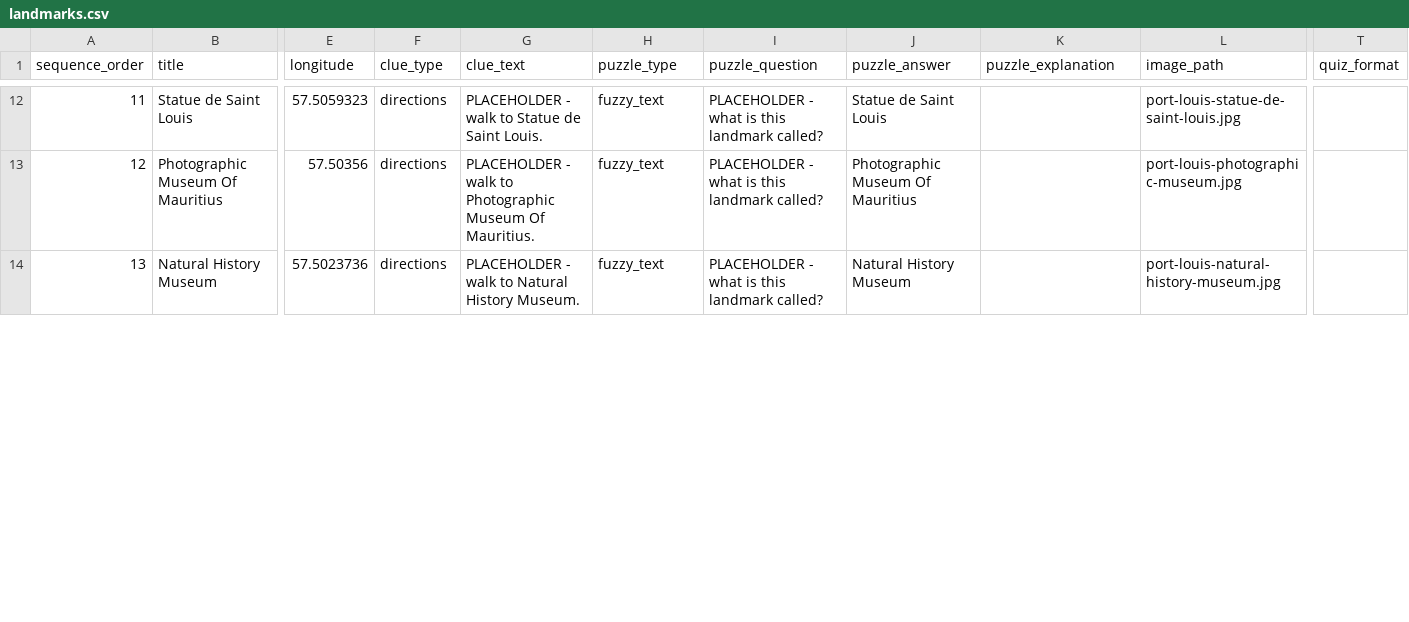
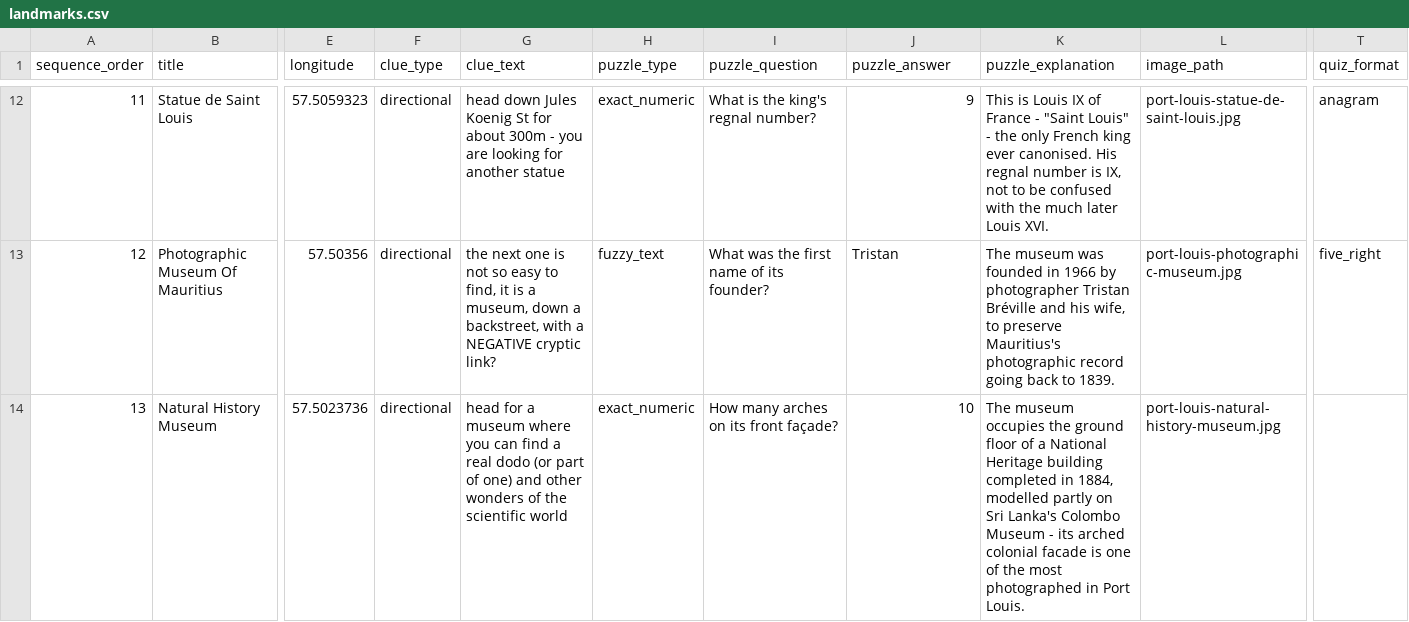
Before and after one commit to calpy2000/tourz, a CSV file: db/content/port-louis-tour/landmarks.csv, drawn as a sheet; only a part is shown, gaps mark what is left out; the diff covers the shown part only; the diff names each change by its address in the sheet, - before the commit and + after, or states it on an @@ line.

```diff
--- a/db/content/port-louis-tour/landmarks.csv
+++ b/db/content/port-louis-tour/landmarks.csv
-F12:F14 (clue_type): directions
+F12:F14 (clue_type): directional
-G12 (clue_text): PLACEHOLDER - walk to Statue de Saint Louis.
+G12 (clue_text): head down Jules Koenig St for about 300m - you are looking for another statue
-H12 (puzzle_type): fuzzy_text
+H12 (puzzle_type): exact_numeric
-I12 (puzzle_question): PLACEHOLDER - what is this landmark called?
+I12 (puzzle_question): What is the king's regnal number?
-J12 (puzzle_answer): Statue de Saint Louis
+J12 (puzzle_answer): 9
-K12 (puzzle_explanation): (empty)
+K12 (puzzle_explanation): This is Louis IX of France - "Saint Louis" - the only French king ever canonised. His regnal number is IX, not to be confused with the much later Louis XVI.
-T12 (quiz_format): (empty)
+T12 (quiz_format): anagram
-G13 (clue_text): PLACEHOLDER - walk to Photographic Museum Of Mauritius.
+G13 (clue_text): the next one is not so easy to find, it is a museum, down a backstreet, with a NEGATIVE cryptic link?
-I13 (puzzle_question): PLACEHOLDER - what is this landmark called?
+I13 (puzzle_question): What was the first name of its founder?
-J13 (puzzle_answer): Photographic Museum Of Mauritius
+J13 (puzzle_answer): Tristan
-K13 (puzzle_explanation): (empty)
+K13 (puzzle_explanation): The museum was founded in 1966 by photographer Tristan Bréville and his wife, to preserve Mauritius's photographic record going back to 1839.
-T13 (quiz_format): (empty)
+T13 (quiz_format): five_right
-G14 (clue_text): PLACEHOLDER - walk to Natural History Museum.
+G14 (clue_text): head for a museum where you can find a real dodo (or part of one) and other wonders of the scientific world
-H14 (puzzle_type): fuzzy_text
+H14 (puzzle_type): exact_numeric
-I14 (puzzle_question): PLACEHOLDER - what is this landmark called?
+I14 (puzzle_question): How many arches on its front façade?
-J14 (puzzle_answer): Natural History Museum
+J14 (puzzle_answer): 10
-K14 (puzzle_explanation): (empty)
+K14 (puzzle_explanation): The museum occupies the ground floor of a National Heritage building completed in 1884, modelled partly on Sri Lanka's Colombo Museum - its arched colonial facade is one of the most photographed in Port Louis.
```
Also changed, not shown: 91 edited cells elsewhere in this file, db/content/port-louis-tour/quiz_questions.csv, 14 other files.
